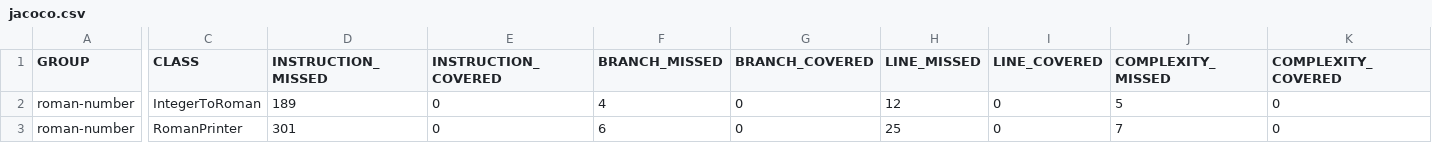
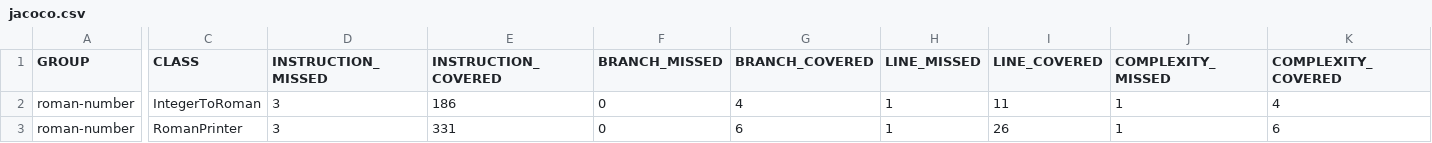
Before and after one commit to cola-marco/ASSIGNMENT-2, a CSV file: target/site/jacoco/jacoco.csv, drawn as a sheet; only a part is shown, gaps mark what is left out; the diff covers the shown part only; the diff names each change by its address in the sheet, - before the commit and + after, or states it on an @@ line.

```diff
--- a/target/site/jacoco/jacoco.csv
+++ b/target/site/jacoco/jacoco.csv
-D2 (INSTRUCTION_MISSED): 189
+D2 (INSTRUCTION_MISSED): 3
-E2 (INSTRUCTION_COVERED): 0
+E2 (INSTRUCTION_COVERED): 186
-F2 (BRANCH_MISSED): 4
+F2 (BRANCH_MISSED): 0
-G2 (BRANCH_COVERED): 0
+G2 (BRANCH_COVERED): 4
-H2 (LINE_MISSED): 12
+H2 (LINE_MISSED): 1
-I2 (LINE_COVERED): 0
+I2 (LINE_COVERED): 11
-J2 (COMPLEXITY_MISSED): 5
+J2 (COMPLEXITY_MISSED): 1
-K2 (COMPLEXITY_COVERED): 0
+K2 (COMPLEXITY_COVERED): 4
-D3 (INSTRUCTION_MISSED): 301
+D3 (INSTRUCTION_MISSED): 3
-E3 (INSTRUCTION_COVERED): 0
+E3 (INSTRUCTION_COVERED): 331
-F3 (BRANCH_MISSED): 6
+F3 (BRANCH_MISSED): 0
-G3 (BRANCH_COVERED): 0
+G3 (BRANCH_COVERED): 6
-H3 (LINE_MISSED): 25
+H3 (LINE_MISSED): 1
-I3 (LINE_COVERED): 0
+I3 (LINE_COVERED): 26
-J3 (COMPLEXITY_MISSED): 7
+J3 (COMPLEXITY_MISSED): 1
-K3 (COMPLEXITY_COVERED): 0
+K3 (COMPLEXITY_COVERED): 6
```
Also changed, not shown: 4 edited cells elsewhere in this file, 22 other files.
